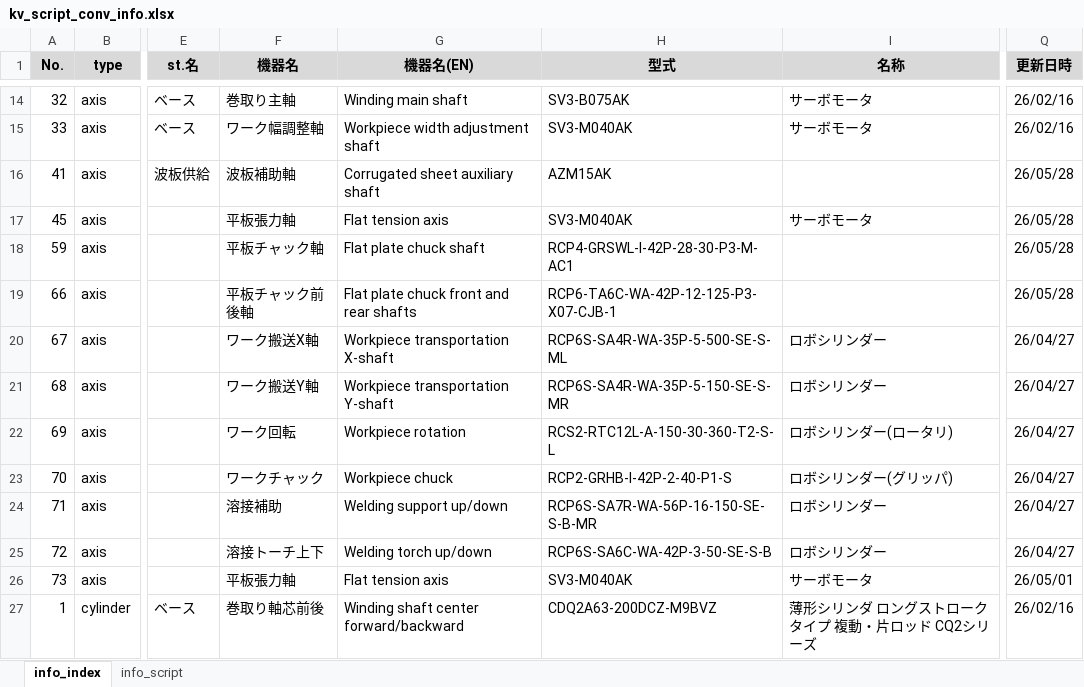
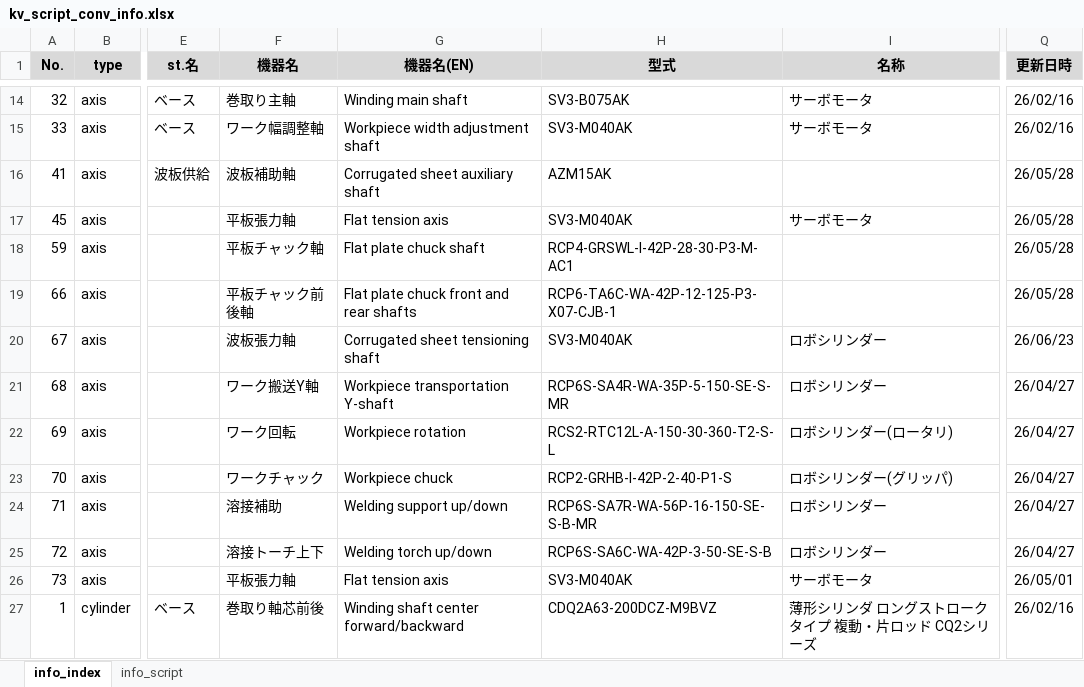
Before and after one commit to t-kumagai-130/hg-0025-0016_kv-x520, an Excel workbook: doc/kv_script_conv_info.xlsx, sheet info_index, drawn as a sheet; only a part is shown, gaps mark what is left out; values as stored, in another font and other column widths than the file's, no borders; charts and pictures and conditional formats not drawn; the diff names each change by its address in the sheet, - before the commit and + after, or states it on an @@ line.

Commit message:
feat:LIST_BTN_MONのバージョンをver.1.0.2へ更新。詳細はリリースノートを参照。 feat:軸19波板張力軸の追加。 feat:GET_DEV_INFOに軸19を追加。 feat:軸13、14、16、19のILポップアップの処理条件の変更。

```diff
--- a/doc/kv_script_conv_info.xlsx (sheet info_index)
+++ b/doc/kv_script_conv_info.xlsx (sheet info_index)
-F20 (機器名): ワーク搬送X軸
+F20 (機器名): 波板張力軸
-G20 (機器名(EN)): Workpiece transportation X-shaft
+G20 (機器名(EN)): Corrugated sheet tensioning shaft
-H20 (型式): RCP6S-SA4R-WA-35P-5-500-SE-S-ML
+H20 (型式): SV3-M040AK
-Q20 (更新日時): 26/04/27
+Q20 (更新日時): 26/06/23
```
Also changed, not shown: sheet info_script, 12 other files.
